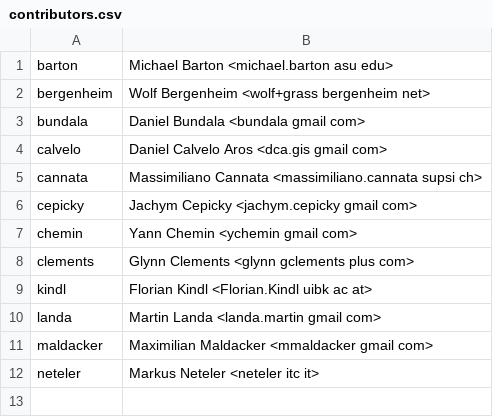
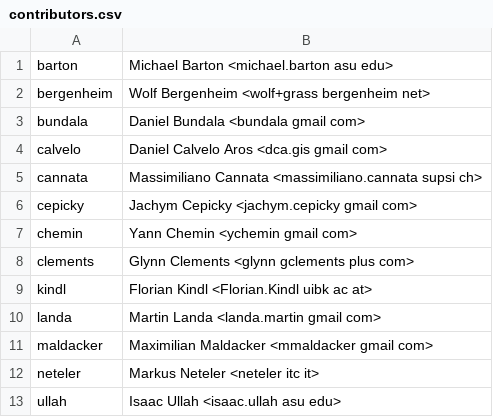
Before and after one commit to OSGeo/grass-addons, a CSV file: contributors.csv, drawn as a sheet; the diff names each change by its address in the sheet, - before the commit and + after, or states it on an @@ line.

Commit message:
+Isaac Ullah
git-svn-id: https://svn.osgeo.org/grass/grass-addons@25649 15284696-431f-4ddb-bdfa-cd5b030d7da7

```diff
--- a/contributors.csv
+++ b/contributors.csv
+row 13: ullah | Isaac Ullah <isaac.ullah asu edu>
```
